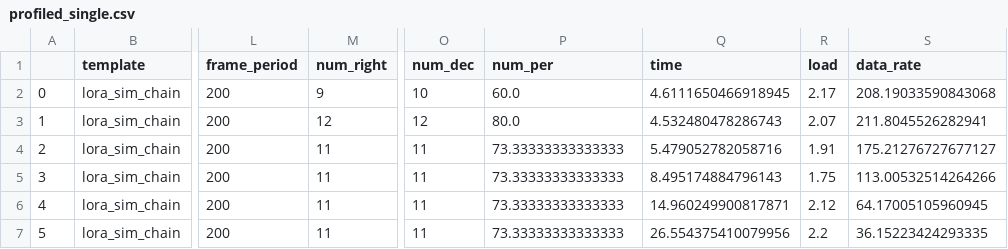
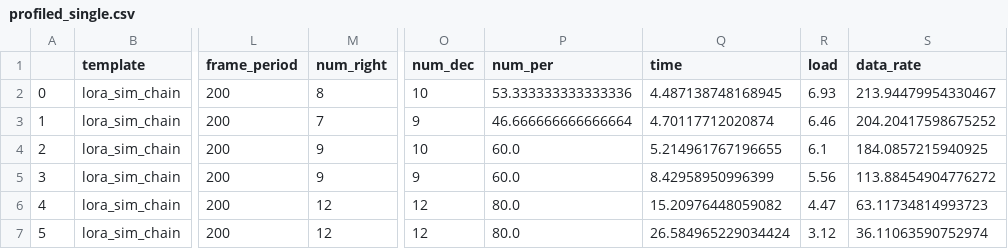
Before and after one commit to martynvdijke/gr-lora_sdr-profiler, a CSV file: results/profiled_single.csv, drawn as a sheet; only a part is shown, gaps mark what is left out; the diff covers the shown part only; the diff names each change by its address in the sheet, - before the commit and + after, or states it on an @@ line.

```diff
--- a/results/profiled_single.csv
+++ b/results/profiled_single.csv
-M2 (num_right): 9
+M2 (num_right): 8
-P2 (num_per): 60.0
+P2 (num_per): 53.333333333333336
-Q2 (time): 4.6111650466918945
+Q2 (time): 4.487138748168945
-R2 (load): 2.17
+R2 (load): 6.93
-S2 (data_rate): 208.19033590843068
+S2 (data_rate): 213.94479954330467
-M3 (num_right): 12
+M3 (num_right): 7
-O3 (num_dec): 12
+O3 (num_dec): 9
-P3 (num_per): 80.0
+P3 (num_per): 46.666666666666664
-Q3 (time): 4.532480478286743
+Q3 (time): 4.70117712020874
-R3 (load): 2.07
+R3 (load): 6.46
-S3 (data_rate): 211.8045526282941
+S3 (data_rate): 204.20417598675252
-M4:M5 (num_right): 11
+M4:M5 (num_right): 9
-O4 (num_dec): 11
+O4 (num_dec): 10
-P4:P5 (num_per): 73.33333333333333
+P4:P5 (num_per): 60.0
-Q4 (time): 5.479052782058716
+Q4 (time): 5.214961767196655
-R4 (load): 1.91
+R4 (load): 6.1
-S4 (data_rate): 175.21276727677127
+S4 (data_rate): 184.0857215940925
-O5 (num_dec): 11
+O5 (num_dec): 9
-Q5 (time): 8.495174884796143
+Q5 (time): 8.42958950996399
-R5 (load): 1.75
+R5 (load): 5.56
-S5 (data_rate): 113.00532514264266
+S5 (data_rate): 113.88454904776272
-M6:M7 (num_right): 11
+M6:M7 (num_right): 12
-O6:O7 (num_dec): 11
+O6:O7 (num_dec): 12
-P6:P7 (num_per): 73.33333333333333
+P6:P7 (num_per): 80.0
-Q6 (time): 14.960249900817871
+Q6 (time): 15.20976448059082
-R6 (load): 2.12
+R6 (load): 4.47
-S6 (data_rate): 64.17005105960945
+S6 (data_rate): 63.11734814993723
-Q7 (time): 26.554375410079956
+Q7 (time): 26.584965229034424
-R7 (load): 2.2
+R7 (load): 3.12
-S7 (data_rate): 36.15223424293335
+S7 (data_rate): 36.11063590752974
```
Also changed, not shown: 41 edited cells elsewhere in this file, results/profiled_multi.csv, results/profiled_multi_runs.csv, 2 other files.
